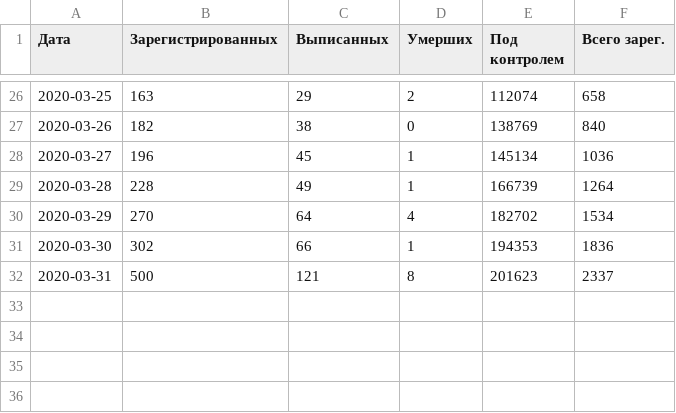
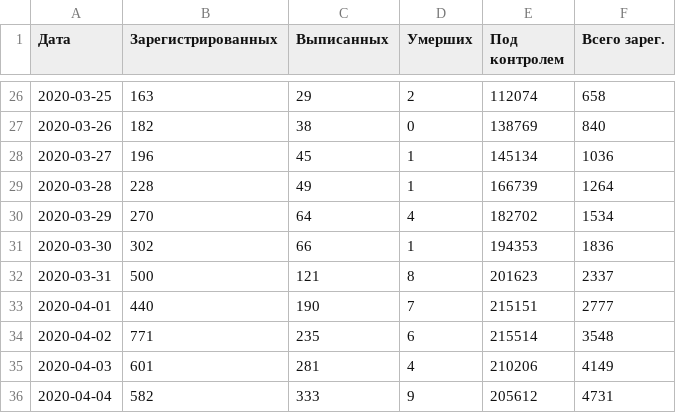
Before and after one commit to smeyashka/corona, a CSV file: data_country.csv, drawn as a sheet; only a part is shown, gaps mark what is left out; the diff names each change by its address in the sheet, - before the commit and + after, or states it on an @@ line.

Commit message:
upd: data

```diff
--- a/data_country.csv
+++ b/data_country.csv
+row 33: 2020-04-01 | 440 | 190 | 7 | 215151 | 2777
+row 34: 2020-04-02 | 771 | 235 | 6 | 215514 | 3548
+row 35: 2020-04-03 | 601 | 281 | 4 | 210206 | 4149
+row 36: 2020-04-04 | 582 | 333 | 9 | 205612 | 4731
```
Also changed, not shown: data_new.csv, data_total.csv, 3 other files.
